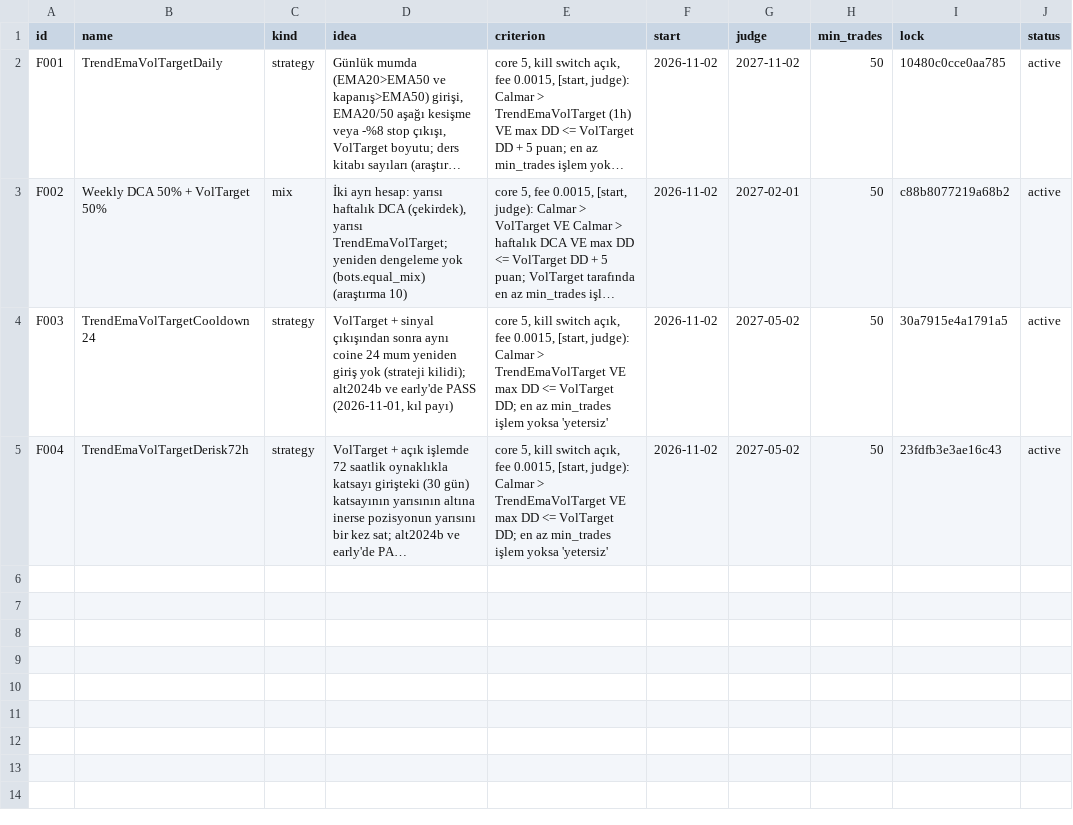
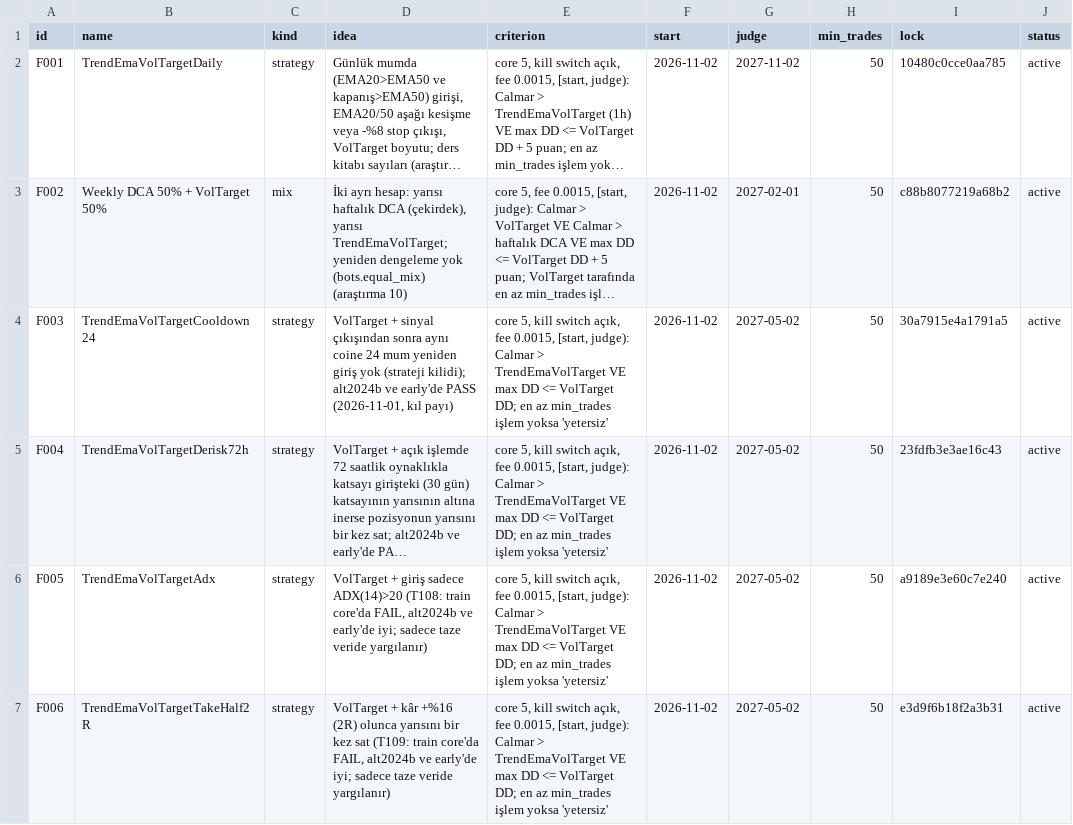
Before and after one commit to mertrumi-dev/ft-lab, a CSV file: docs/fresh/preregistered.csv, drawn as a sheet; long unchanged cells end in …; the diff names each change by its address in the sheet, - before the commit and + after, or states it on an @@ line.

```diff
--- a/docs/fresh/preregistered.csv
+++ b/docs/fresh/preregistered.csv
+row 6: F005 | TrendEmaVolTargetAdx | strategy | VolTarget + giriş sadece ADX(14)>20 (T108: train core'da FAIL, alt2024b ve early'de iyi; sadece taze veride yargılanır) | core 5, kill switch açık, fee 0.0015, [start, judge): Calmar > TrendEmaVolTarget VE max DD <= VolTarget DD; en az min_trades işlem yoksa 'yetersiz' | 2026-11-02 | 2027-05-02 | 50 | a9189e3e60c7e240 | active
+row 7: F006 | TrendEmaVolTargetTakeHalf2R | strategy | VolTarget + kâr +%16 (2R) olunca yarısını bir kez sat (T109: train core'da FAIL, alt2024b ve early'de iyi; sadece taze veride yargılanır) | core 5, kill switch açık, fee 0.0015, [start, judge): Calmar > TrendEmaVolTarget VE max DD <= VolTarget DD; en az min_trades işlem yoksa 'yetersiz' | 2026-11-02 | 2027-05-02 | 50 | e3d9f6b18f2a3b31 | active
```
Also changed, not shown: docs/trials.csv, 1 other file.
